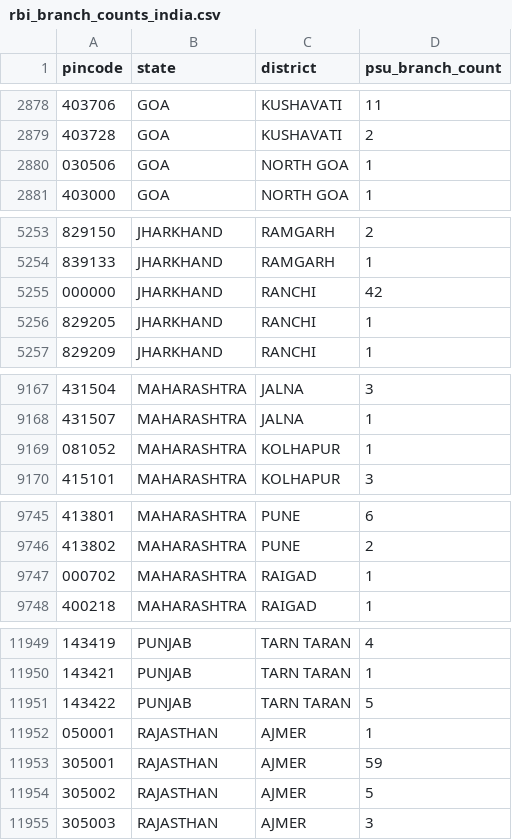
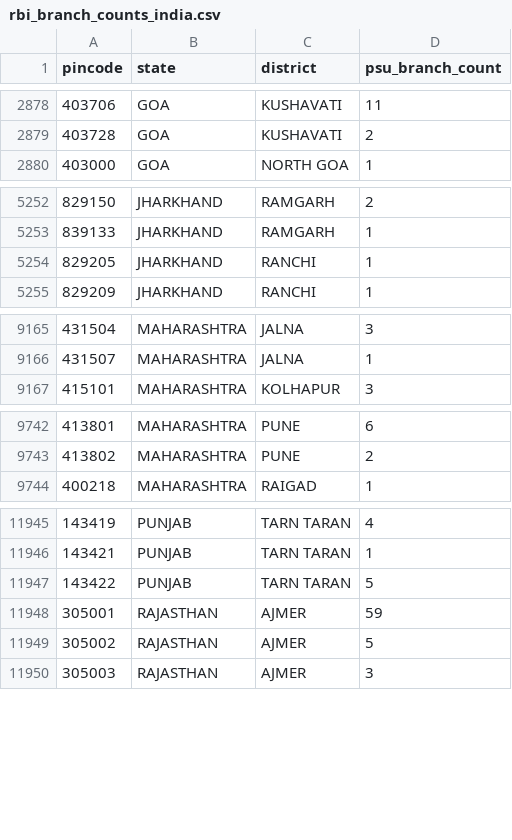
Before and after one commit to Raghotham-harish/paisa-map, a CSV file: paisamap-etl/data/raw/rbi_branch_counts_india.csv, drawn as a sheet; only a part is shown, gaps mark what is left out; the diff covers the shown part only.

```diff
--- a/paisamap-etl/data/raw/rbi_branch_counts_india.csv
+++ b/paisamap-etl/data/raw/rbi_branch_counts_india.csv
@@ -2879,3 +2879,2 @@ pincode,state,district,psu_branch_count
 403728,GOA,KUSHAVATI,2
-030506,GOA,NORTH GOA,1
 403000,GOA,NORTH GOA,1
@@ -5254,3 +5253,2 @@ pincode,state,district,psu_branch_count
 839133,JHARKHAND,RAMGARH,1
-000000,JHARKHAND,RANCHI,42
 829205,JHARKHAND,RANCHI,1
@@ -9168,3 +9166,2 @@ pincode,state,district,psu_branch_count
 431507,MAHARASHTRA,JALNA,1
-081052,MAHARASHTRA,KOLHAPUR,1
 415101,MAHARASHTRA,KOLHAPUR,3
@@ -9746,3 +9743,2 @@ pincode,state,district,psu_branch_count
 413802,MAHARASHTRA,PUNE,2
-000702,MAHARASHTRA,RAIGAD,1
 400218,MAHARASHTRA,RAIGAD,1
@@ -11951,3 +11947,2 @@ pincode,state,district,psu_branch_count
 143422,PUNJAB,TARN TARAN,5
-050001,RAJASTHAN,AJMER,1
 305001,RAJASTHAN,AJMER,59
```
Also changed, not shown: 2 removed rows elsewhere in this file, paisamap-etl/data/raw/rbi_branch_counts_mh.csv, 24 other files.
